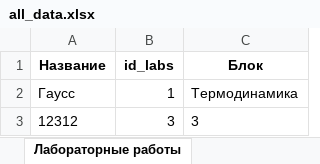
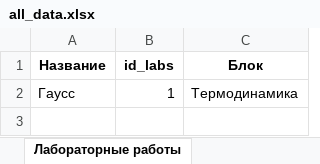
Before and after one commit to H8R0000/DB_scheduler, an Excel workbook: data/all_data.xlsx, sheet Лабораторные работы, drawn as a sheet; values as stored, in another font and other column widths than the file's, no borders; the diff names each change by its address in the sheet, - before the commit and + after, or states it on an @@ line.

```diff
--- a/data/all_data.xlsx (sheet Лабораторные работы)
+++ b/data/all_data.xlsx (sheet Лабораторные работы)
-row 3: 12312 | 3 | 3
```
Also changed, not shown: sheet Преподаватели, sheet Студенты, 40 other files.
